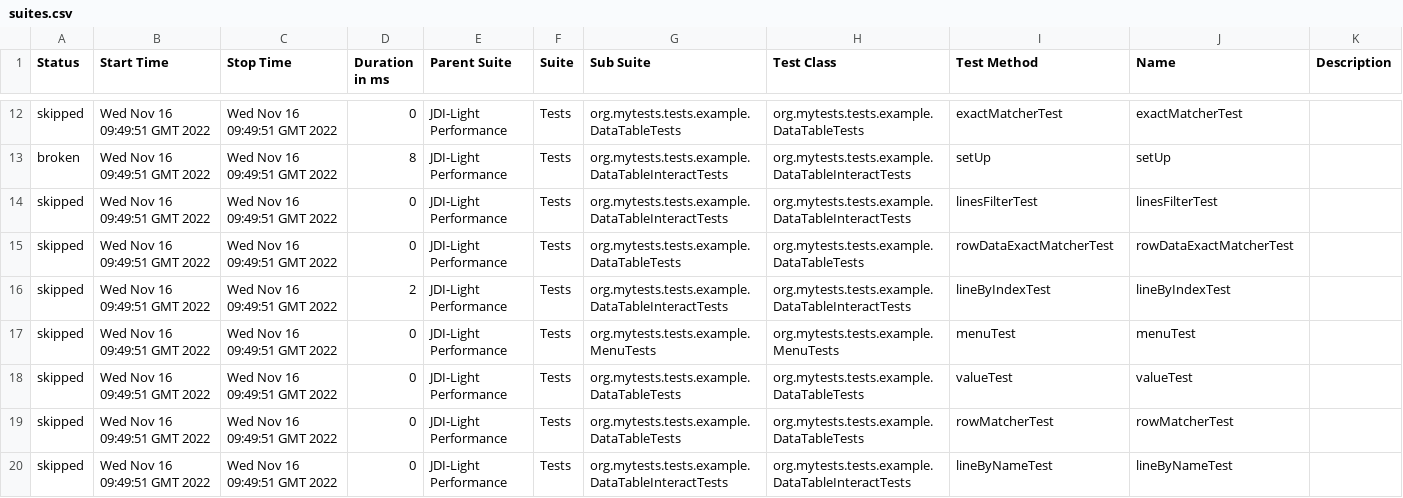
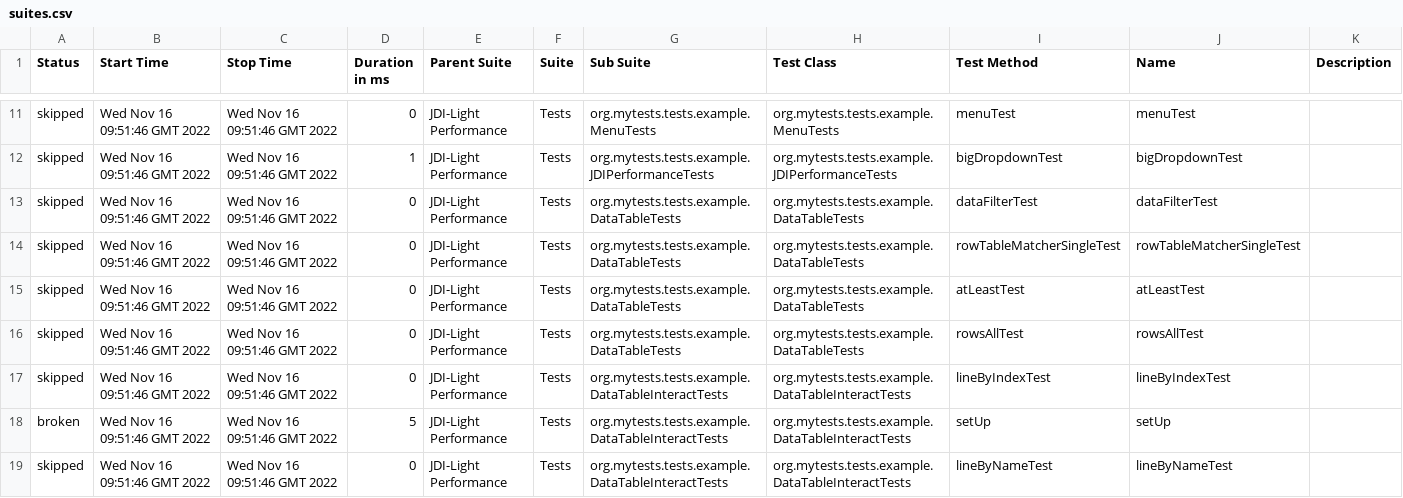
Before and after one commit to jdi-templates/jdi-light-browserstack, a CSV file: 8/data/suites.csv, drawn as a sheet; only a part is shown, gaps mark what is left out; the diff covers the shown part only.

```diff
--- a/8/data/suites.csv
+++ b/8/data/suites.csv
@@ -12,9 +11,9 @@
-"skipped","Wed Nov 16 09:49:51 GMT 2022","Wed Nov 16 09:49:51 GMT 2022","0","JDI-Light Performance","Tests","org.mytests.tests.example.DataTableTests","org.mytests.tests.example.DataTableTests","exactMatcherTest","exactMatcherTest",""
-"broken","Wed Nov 16 09:49:51 GMT 2022","Wed Nov 16 09:49:51 GMT 2022","8","JDI-Light Performance","Tests","org.mytests.tests.example.DataTableInteractTests","org.mytests.tests.example.DataTableInteractTests","setUp","setUp",""
-"skipped","Wed Nov 16 09:49:51 GMT 2022","Wed Nov 16 09:49:51 GMT 2022","0","JDI-Light Performance","Tests","org.mytests.tests.example.DataTableInteractTests","org.mytests.tests.example.DataTableInteractTests","linesFilterTest","linesFilterTest",""
-"skipped","Wed Nov 16 09:49:51 GMT 2022","Wed Nov 16 09:49:51 GMT 2022","0","JDI-Light Performance","Tests","org.mytests.tests.example.DataTableTests","org.mytests.tests.example.DataTableTests","rowDataExactMatcherTest","rowDataExactMatcherTest",""
-"skipped","Wed Nov 16 09:49:51 GMT 2022","Wed Nov 16 09:49:51 GMT 2022","2","JDI-Light Performance","Tests","org.mytests.tests.example.DataTableInteractTests","org.mytests.tests.example.DataTableInteractTests","lineByIndexTest","lineByIndexTest",""
-"skipped","Wed Nov 16 09:49:51 GMT 2022","Wed Nov 16 09:49:51 GMT 2022","0","JDI-Light Performance","Tests","org.mytests.tests.example.MenuTests","org.mytests.tests.example.MenuTests","menuTest","menuTest",""
-"skipped","Wed Nov 16 09:49:51 GMT 2022","Wed Nov 16 09:49:51 GMT 2022","0","JDI-Light Performance","Tests","org.mytests.tests.example.DataTableTests","org.mytests.tests.example.DataTableTests","valueTest","valueTest",""
-"skipped","Wed Nov 16 09:49:51 GMT 2022","Wed Nov 16 09:49:51 GMT 2022","0","JDI-Light Performance","Tests","org.mytests.tests.example.DataTableTests","org.mytests.tests.example.DataTableTests","rowMatcherTest","rowMatcherTest",""
-"skipped","Wed Nov 16 09:49:51 GMT 2022","Wed Nov 16 09:49:51 GMT 2022","0","JDI-Light Performance","Tests","org.mytests.tests.example.DataTableInteractTests","org.mytests.tests.example.DataTableInteractTests","lineByNameTest","lineByNameTest",""
+"skipped","Wed Nov 16 09:51:46 GMT 2022","Wed Nov 16 09:51:46 GMT 2022","0","JDI-Light Performance","Tests","org.mytests.tests.example.MenuTests","org.mytests.tests.example.MenuTests","menuTest","menuTest",""
+"skipped","Wed Nov 16 09:51:46 GMT 2022","Wed Nov 16 09:51:46 GMT 2022","1","JDI-Light Performance","Tests","org.mytests.tests.example.JDIPerformanceTests","org.mytests.tests.example.JDIPerformanceTests","bigDropdownTest","bigDropdownTest",""
+"skipped","Wed Nov 16 09:51:46 GMT 2022","Wed Nov 16 09:51:46 GMT 2022","0","JDI-Light Performance","Tests","org.mytests.tests.example.DataTableTests","org.mytests.tests.example.DataTableTests","dataFilterTest","dataFilterTest",""
+"skipped","Wed Nov 16 09:51:46 GMT 2022","Wed Nov 16 09:51:46 GMT 2022","0","JDI-Light Performance","Tests","org.mytests.tests.example.DataTableTests","org.mytests.tests.example.DataTableTests","rowTableMatcherSingleTest","rowTableMatcherSingleTest",""
+"skipped","Wed Nov 16 09:51:46 GMT 2022","Wed Nov 16 09:51:46 GMT 2022","0","JDI-Light Performance","Tests","org.mytests.tests.example.DataTableTests","org.mytests.tests.example.DataTableTests","atLeastTest","atLeastTest",""
+"skipped","Wed Nov 16 09:51:46 GMT 2022","Wed Nov 16 09:51:46 GMT 2022","0","JDI-Light Performance","Tests","org.mytests.tests.example.DataTableTests","org.mytests.tests.example.DataTableTests","rowsAllTest","rowsAllTest",""
+"skipped","Wed Nov 16 09:51:46 GMT 2022","Wed Nov 16 09:51:46 GMT 2022","0","JDI-Light Performance","Tests","org.mytests.tests.example.DataTableInteractTests","org.mytests.tests.example.DataTableInteractTests","lineByIndexTest","lineByIndexTest",""
+"broken","Wed Nov 16 09:51:46 GMT 2022","Wed Nov 16 09:51:46 GMT 2022","5","JDI-Light Performance","Tests","org.mytests.tests.example.DataTableInteractTests","org.mytests.tests.example.DataTableInteractTests","setUp","setUp",""
+"skipped","Wed Nov 16 09:51:46 GMT 2022","Wed Nov 16 09:51:46 GMT 2022","0","JDI-Light Performance","Tests","org.mytests.tests.example.DataTableInteractTests","org.mytests.tests.example.DataTableInteractTests","lineByNameTest","lineByNameTest",""
```
Also changed, not shown: 1 added row, 1 removed row and 109 edited cells elsewhere in this file, 57 other files.
